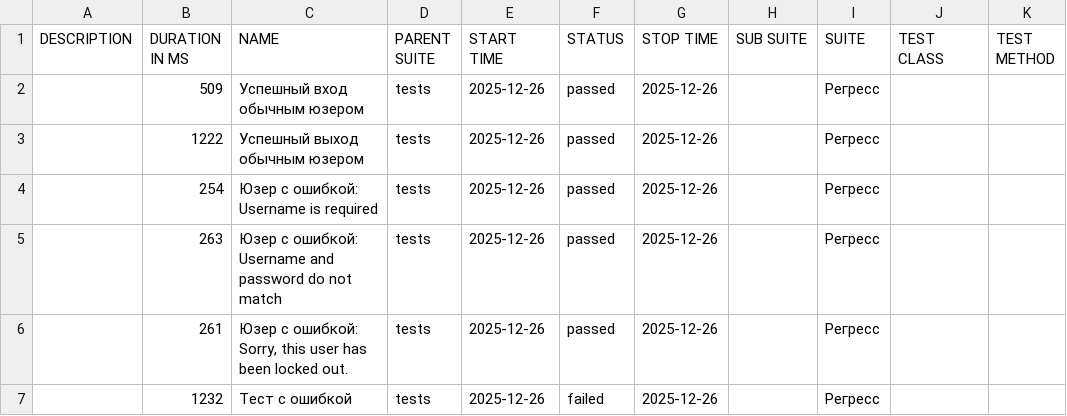
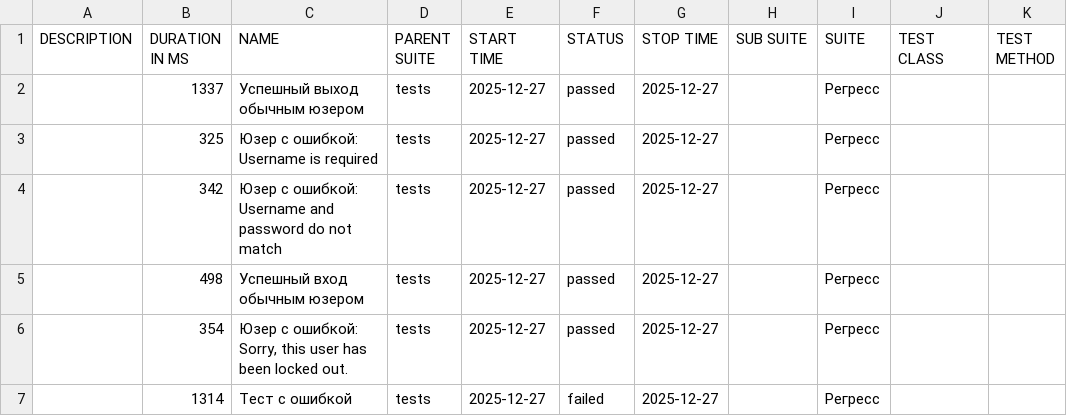
Before and after one commit to barsovichok/playwright_python_training, a CSV file: data/suites.csv, drawn as a sheet.

```diff
--- a/data/suites.csv
+++ b/data/suites.csv
@@ -1,7 +1,7 @@
 "DESCRIPTION","DURATION IN MS","NAME","PARENT SUITE","START TIME","STATUS","STOP TIME","SUB SUITE","SUITE","TEST CLASS","TEST METHOD"
-"","509","Успешный вход обычным юзером","tests","2025-12-26","passed","2025-12-26","","Регресс","",""
-"","1222","Успешный выход обычным юзером","tests","2025-12-26","passed","2025-12-26","","Регресс","",""
-"","254","Юзер с ошибкой: Username is required","tests","2025-12-26","passed","2025-12-26","","Регресс","",""
-"","263","Юзер с ошибкой: Username and password do not match","tests","2025-12-26","passed","2025-12-26","","Регресс","",""
-"","261","Юзер с ошибкой: Sorry, this user has been locked out.","tests","2025-12-26","passed","2025-12-26","","Регресс","",""
-"","1232","Тест с ошибкой","tests","2025-12-26","failed","2025-12-26","","Регресс","",""
+"","1337","Успешный выход обычным юзером","tests","2025-12-27","passed","2025-12-27","","Регресс","",""
+"","325","Юзер с ошибкой: Username is required","tests","2025-12-27","passed","2025-12-27","","Регресс","",""
+"","342","Юзер с ошибкой: Username and password do not match","tests","2025-12-27","passed","2025-12-27","","Регресс","",""
+"","498","Успешный вход обычным юзером","tests","2025-12-27","passed","2025-12-27","","Регресс","",""
+"","354","Юзер с ошибкой: Sorry, this user has been locked out.","tests","2025-12-27","passed","2025-12-27","","Регресс","",""
+"","1314","Тест с ошибкой","tests","2025-12-27","failed","2025-12-27","","Регресс","",""
```
Also changed, not shown: data/behaviors.csv, 29 other files.
